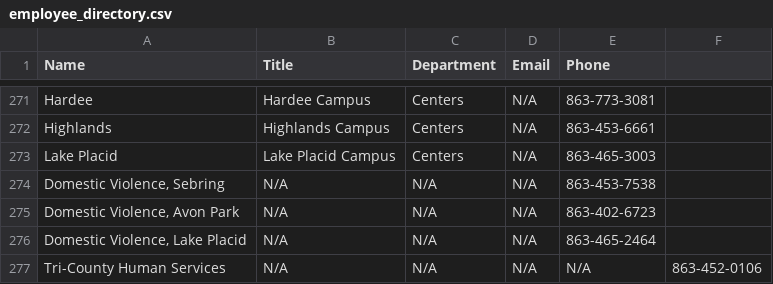
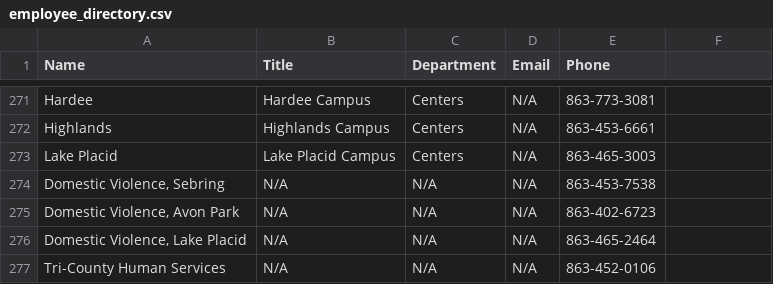
Before and after one commit to South-Florida-State-College/experience-ellucian, a CSV file: employee_directory.csv, drawn as a sheet; only a part is shown, gaps mark what is left out; the diff names each change by its address in the sheet, - before the commit and + after, or states it on an @@ line.

Commit message:
Update employee_directory.csv

```diff
--- a/employee_directory.csv
+++ b/employee_directory.csv
-E277 (Phone): N/A
+E277 (Phone): 863-452-0106
-F277: 863-452-0106
+F277: (empty)
```
